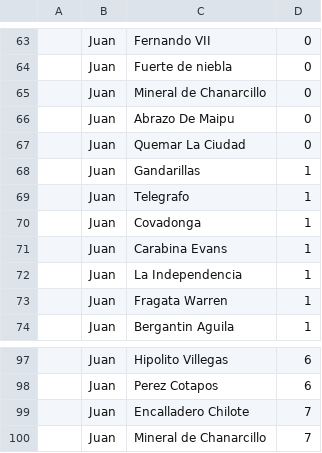
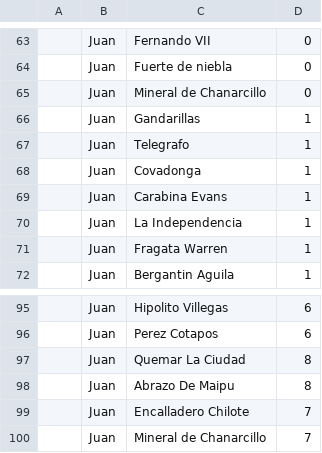
Before and after one commit to benja5022/ProyectoUnoPUCV2020, a CSV file: Partidas/Partida5.csv, drawn as a sheet; only a part is shown, gaps mark what is left out.

```diff
--- a/Partidas/Partida5.csv
+++ b/Partidas/Partida5.csv
@@ -65,4 +65,2 @@
 ,Juan,Mineral de Chanarcillo,0,
-,Juan,Abrazo De Maipu,0,
-,Juan,Quemar La Ciudad,0,
 ,Juan,Gandarillas,1,
@@ -98,2 +96,4 @@
 ,Juan,Perez Cotapos,6,
+,Juan,Quemar La Ciudad,8,
+,Juan,Abrazo De Maipu,8,
 ,Juan,Encalladero Chilote,7,
```
Also changed, not shown: Partidas/Partida1.csv, Partidas/Partida3.csv, 7 other files.
